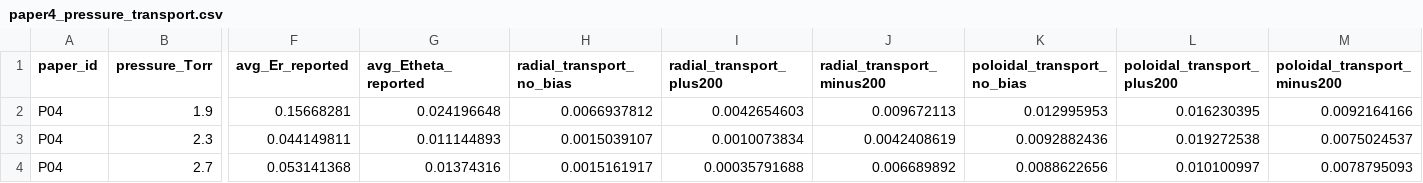
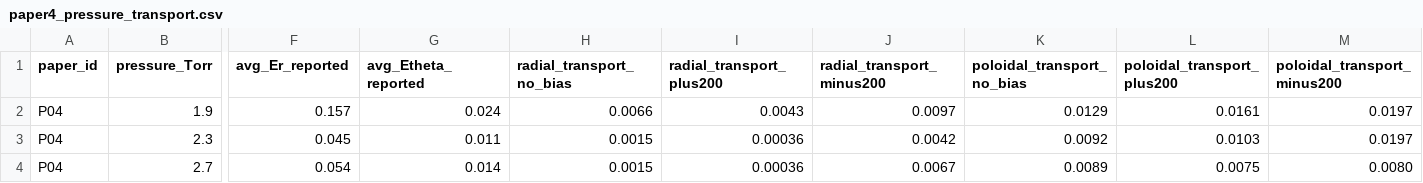
Before and after one commit to Ramin-Alipour/plasma-diagnostics-data-analysis, a CSV file: datasets/dataset_b/publication_reconstruction/paper4_pressure_transport.csv, drawn as a sheet; only a part is shown, gaps mark what is left out; the diff covers the shown part only; the diff names each change by its address in the sheet, - before the commit and + after, or states it on an @@ line.

Commit message:
Re-extract P04 field and transport values from published text

```diff
--- a/datasets/dataset_b/publication_reconstruction/paper4_pressure_transport.csv
+++ b/datasets/dataset_b/publication_reconstruction/paper4_pressure_transport.csv
-F2 (avg_Er_reported): 0.15668281
+F2 (avg_Er_reported): 0.157
-G2 (avg_Etheta_reported): 0.024196648
+G2 (avg_Etheta_reported): 0.024
-H2 (radial_transport_no_bias): 0.0066937812
+H2 (radial_transport_no_bias): 0.0066
-I2 (radial_transport_plus200): 0.0042654603
+I2 (radial_transport_plus200): 0.0043
-J2 (radial_transport_minus200): 0.009672113
+J2 (radial_transport_minus200): 0.0097
-K2 (poloidal_transport_no_bias): 0.012995953
+K2 (poloidal_transport_no_bias): 0.0129
-L2 (poloidal_transport_plus200): 0.016230395
+L2 (poloidal_transport_plus200): 0.0161
-M2 (poloidal_transport_minus200): 0.0092164166
+M2 (poloidal_transport_minus200): 0.0197
-F3 (avg_Er_reported): 0.044149811
+F3 (avg_Er_reported): 0.045
-G3 (avg_Etheta_reported): 0.011144893
+G3 (avg_Etheta_reported): 0.011
-H3 (radial_transport_no_bias): 0.0015039107
+H3 (radial_transport_no_bias): 0.0015
-I3 (radial_transport_plus200): 0.0010073834
+I3 (radial_transport_plus200): 0.00036
-J3 (radial_transport_minus200): 0.0042408619
+J3 (radial_transport_minus200): 0.0042
-K3 (poloidal_transport_no_bias): 0.0092882436
+K3 (poloidal_transport_no_bias): 0.0092
-L3 (poloidal_transport_plus200): 0.019272538
+L3 (poloidal_transport_plus200): 0.0103
-M3 (poloidal_transport_minus200): 0.0075024537
+M3 (poloidal_transport_minus200): 0.0197
-F4 (avg_Er_reported): 0.053141368
+F4 (avg_Er_reported): 0.054
-G4 (avg_Etheta_reported): 0.01374316
+G4 (avg_Etheta_reported): 0.014
-H4 (radial_transport_no_bias): 0.0015161917
+H4 (radial_transport_no_bias): 0.0015
-I4 (radial_transport_plus200): 0.00035791688
+I4 (radial_transport_plus200): 0.00036
-J4 (radial_transport_minus200): 0.006689892
+J4 (radial_transport_minus200): 0.0067
-K4 (poloidal_transport_no_bias): 0.0088622656
+K4 (poloidal_transport_no_bias): 0.0089
-L4 (poloidal_transport_plus200): 0.010100997
+L4 (poloidal_transport_plus200): 0.0075
-M4 (poloidal_transport_minus200): 0.0078795093
+M4 (poloidal_transport_minus200): 0.0080
```
Also changed, not shown: 6 edited cells elsewhere in this file.
